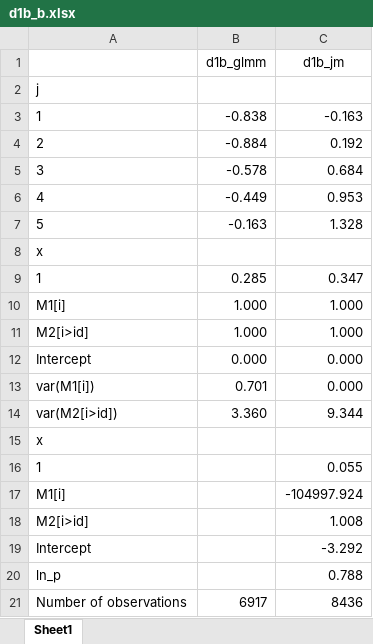
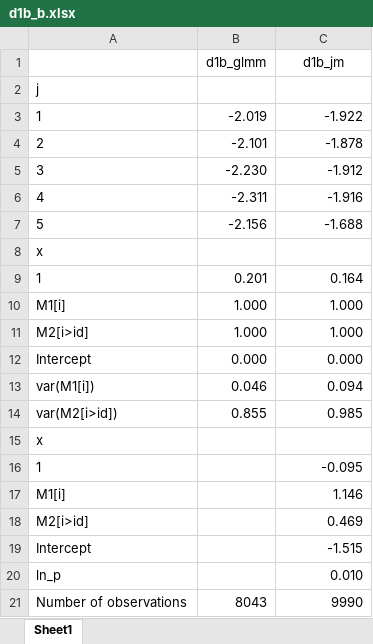
Before and after one commit to RedDoorAnalytics/simswjm, an Excel workbook: testing/d1b_b.xlsx, sheet Sheet1, drawn as a sheet; values as stored, in another font and other column widths than the file's, no borders; the diff names each change by its address in the sheet, - before the commit and + after, or states it on an @@ line.

```diff
--- a/testing/d1b_b.xlsx (sheet Sheet1)
+++ b/testing/d1b_b.xlsx (sheet Sheet1)
-B3 (d1b_glmm): -0.838
+B3 (d1b_glmm): -2.019
-C3 (d1b_jm): -0.163
+C3 (d1b_jm): -1.922
-B4 (d1b_glmm): -0.884
+B4 (d1b_glmm): -2.101
-C4 (d1b_jm): 0.192
+C4 (d1b_jm): -1.878
-B5 (d1b_glmm): -0.578
+B5 (d1b_glmm): -2.230
-C5 (d1b_jm): 0.684
+C5 (d1b_jm): -1.912
-B6 (d1b_glmm): -0.449
+B6 (d1b_glmm): -2.311
-C6 (d1b_jm): 0.953
+C6 (d1b_jm): -1.916
-B7 (d1b_glmm): -0.163
+B7 (d1b_glmm): -2.156
-C7 (d1b_jm): 1.328
+C7 (d1b_jm): -1.688
-B9 (d1b_glmm): 0.285
+B9 (d1b_glmm): 0.201
-C9 (d1b_jm): 0.347
+C9 (d1b_jm): 0.164
-B13 (d1b_glmm): 0.701
+B13 (d1b_glmm): 0.046
-C13 (d1b_jm): 0.000
+C13 (d1b_jm): 0.094
-B14 (d1b_glmm): 3.360
+B14 (d1b_glmm): 0.855
-C14 (d1b_jm): 9.344
+C14 (d1b_jm): 0.985
-C16 (d1b_jm): 0.055
+C16 (d1b_jm): -0.095
-C17 (d1b_jm): -104997.924
+C17 (d1b_jm): 1.146
-C18 (d1b_jm): 1.008
+C18 (d1b_jm): 0.469
-C19 (d1b_jm): -3.292
+C19 (d1b_jm): -1.515
-C20 (d1b_jm): 0.788
+C20 (d1b_jm): 0.010
-B21 (d1b_glmm): 6917
+B21 (d1b_glmm): 8043
-C21 (d1b_jm): 8436
+C21 (d1b_jm): 9990
```
Also changed, not shown: testing/d0c_se.xlsx, testing/d0g_se.xlsx, 18 other files.
